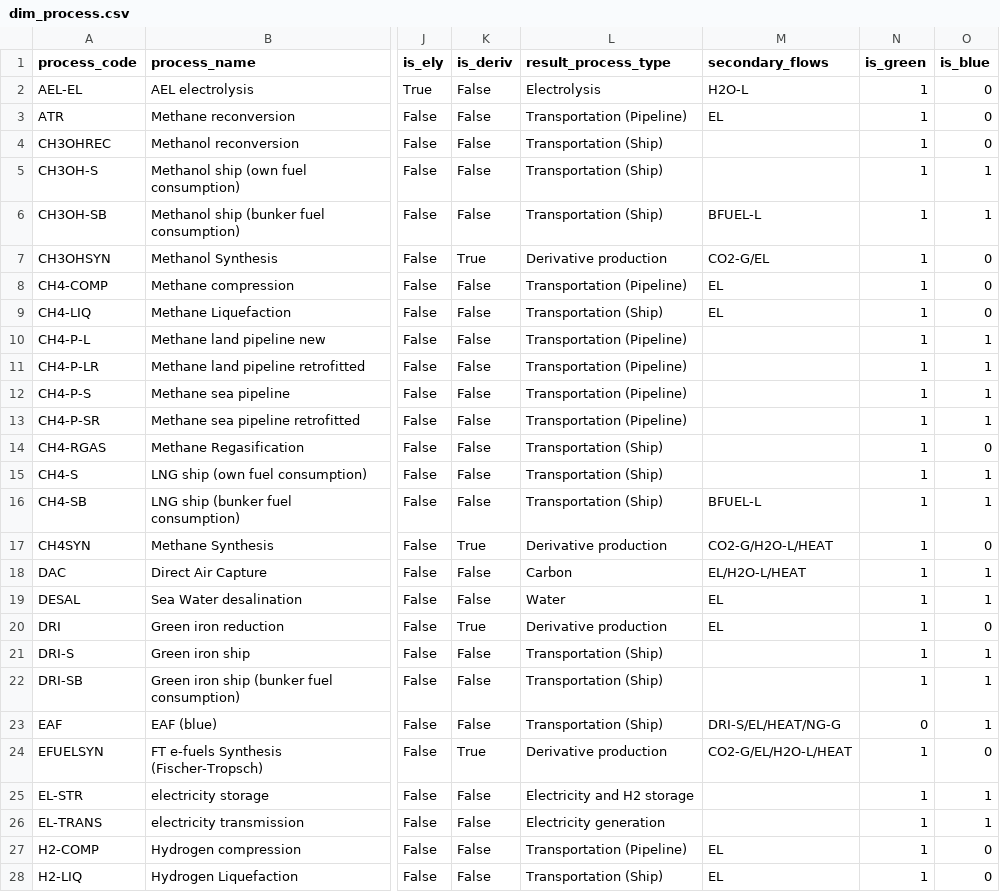
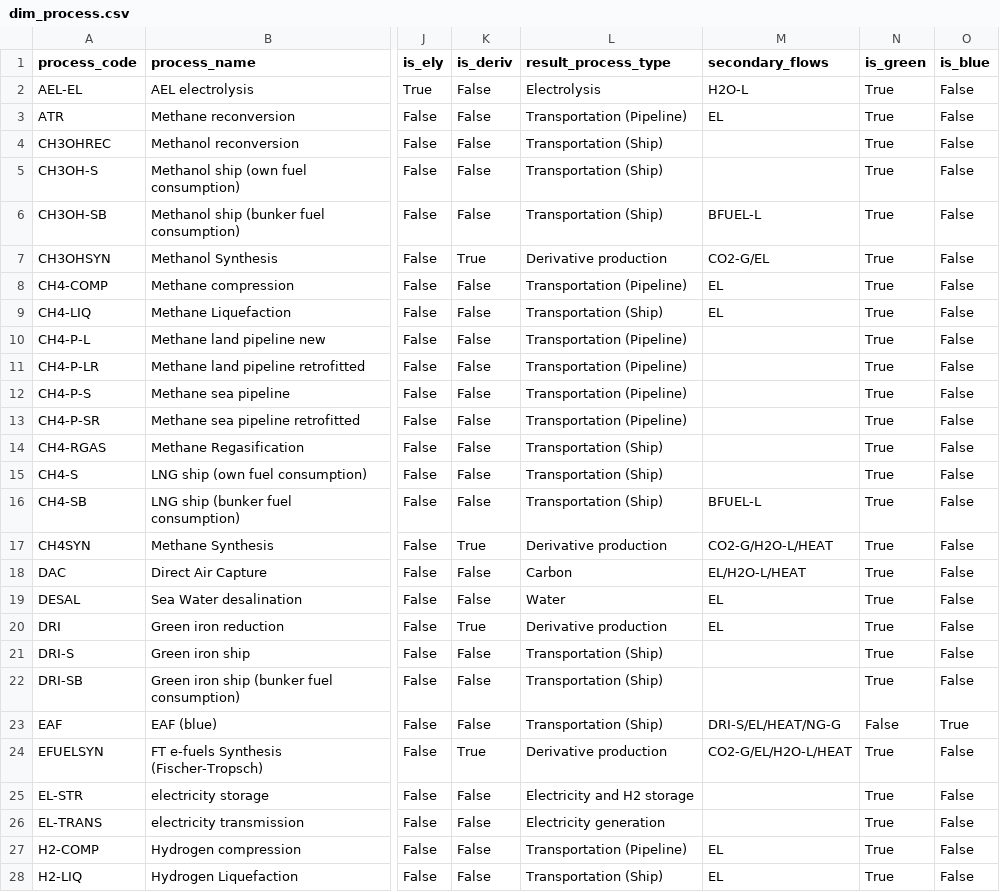
Before and after one commit to agoenergy/ptx-boa, a CSV file: ptxboa/static/dim_process.csv, drawn as a sheet; only a part is shown, gaps mark what is left out; the diff covers the shown part only; the diff names each change by its address in the sheet, - before the commit and + after, or states it on an @@ line.

Commit message:
process green(blue

```diff
--- a/ptxboa/static/dim_process.csv
+++ b/ptxboa/static/dim_process.csv
-N2:N22 (is_green): 1
+N2:N22 (is_green): True
-O2:O4 (is_blue): 0
+O2:O4 (is_blue): False
-O5:O6 (is_blue): 1
+O5:O6 (is_blue): False
-O7:O9 (is_blue): 0
+O7:O9 (is_blue): False
-O10:O13 (is_blue): 1
+O10:O13 (is_blue): False
-O14 (is_blue): 0
+O14 (is_blue): False
-O15:O16 (is_blue): 1
+O15:O16 (is_blue): False
-O17 (is_blue): 0
+O17 (is_blue): False
-O18:O19 (is_blue): 1
+O18:O19 (is_blue): False
-O20 (is_blue): 0
+O20 (is_blue): False
-O21:O22 (is_blue): 1
+O21:O22 (is_blue): False
-N23 (is_green): 0
+N23 (is_green): False
-O23 (is_blue): 1
+O23 (is_blue): True
-N24:N28 (is_green): 1
+N24:N28 (is_green): True
-O24 (is_blue): 0
+O24 (is_blue): False
-O25:O26 (is_blue): 1
+O25:O26 (is_blue): False
-O27:O28 (is_blue): 0
+O27:O28 (is_blue): False
```
Also changed, not shown: 60 edited cells elsewhere in this file, ptxboa/static/chains.csv.
